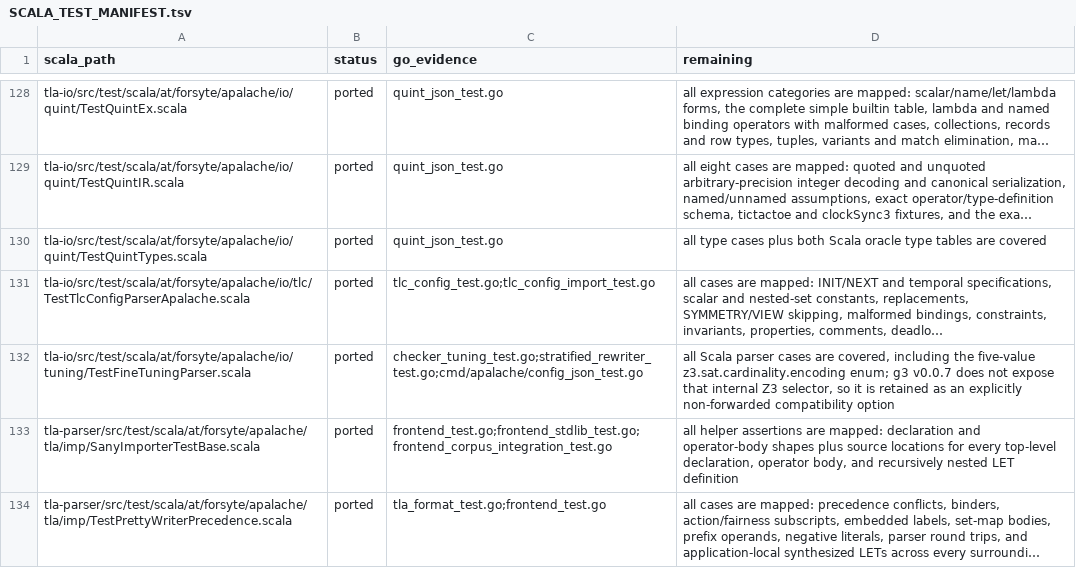
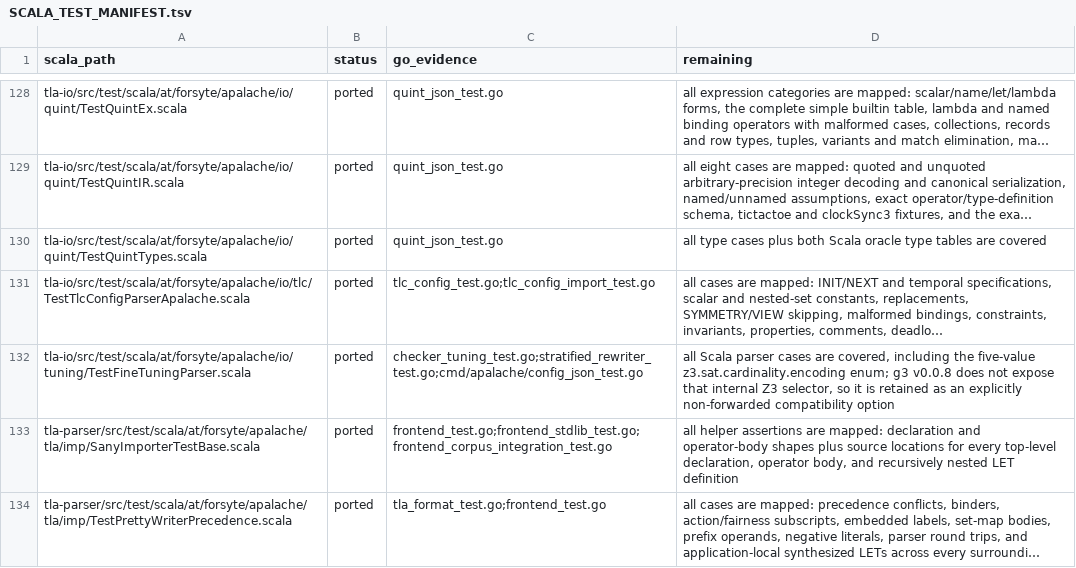
Before and after one commit to glycerine/apalache-go, a TSV file: pkg/SCALA_TEST_MANIFEST.tsv, drawn as a sheet; only a part is shown, gaps mark what is left out; long unchanged cells end in …; the diff names each change by its address in the sheet, - before the commit and + after, or states it on an @@ line.

```diff
--- a/pkg/SCALA_TEST_MANIFEST.tsv
+++ b/pkg/SCALA_TEST_MANIFEST.tsv
-D132 (remaining): …enum; g3 v0.0.7 does not…
+D132 (remaining): …enum; g3 v0.0.8 does not…
```
Also changed, not shown: pkg/SCALA_PORT_MANIFEST.tsv, 12 other files.
